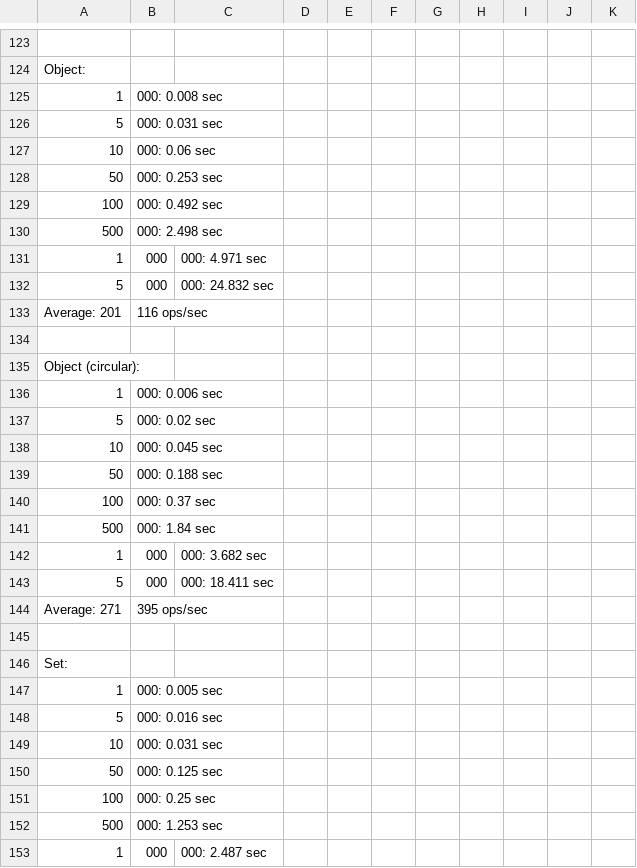
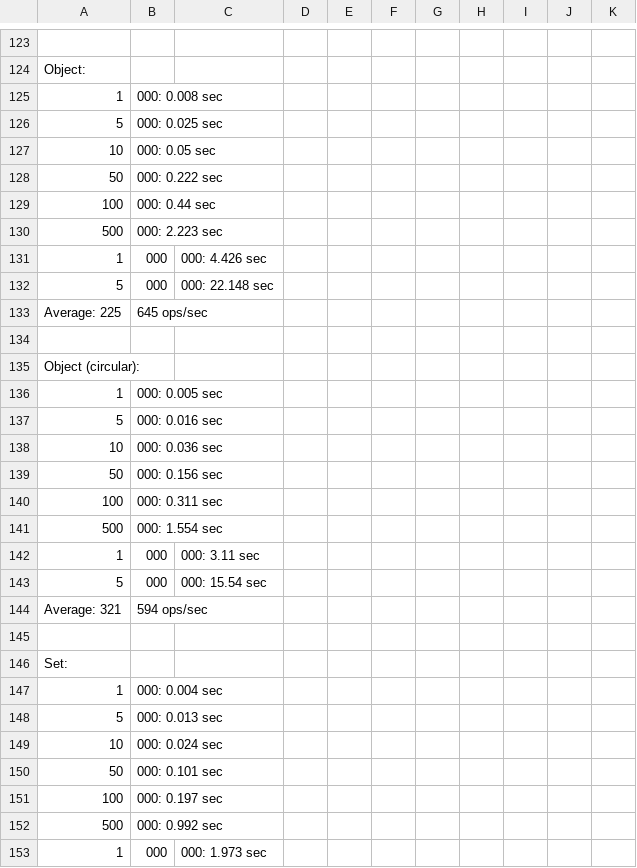
Before and after one commit to planttheidea/hash-it, a CSV file: results_next.csv, drawn as a sheet; only a part is shown, gaps mark what is left out; the diff covers the shown part only.

```diff
--- a/results_next.csv
+++ b/results_next.csv
@@ -125,29 +125,29 @@ Object:
 1,000: 0.008 sec
-5,000: 0.031 sec
-10,000: 0.06 sec
-50,000: 0.253 sec
-100,000: 0.492 sec
-500,000: 2.498 sec
-1,000,000: 4.971 sec
-5,000,000: 24.832 sec
-Average: 201,116 ops/sec
+5,000: 0.025 sec
+10,000: 0.05 sec
+50,000: 0.222 sec
+100,000: 0.44 sec
+500,000: 2.223 sec
+1,000,000: 4.426 sec
+5,000,000: 22.148 sec
+Average: 225,645 ops/sec
 
 Object (circular):
-1,000: 0.006 sec
-5,000: 0.02 sec
-10,000: 0.045 sec
-50,000: 0.188 sec
-100,000: 0.37 sec
-500,000: 1.84 sec
-1,000,000: 3.682 sec
-5,000,000: 18.411 sec
-Average: 271,395 ops/sec
+1,000: 0.005 sec
+5,000: 0.016 sec
+10,000: 0.036 sec
+50,000: 0.156 sec
+100,000: 0.311 sec
+500,000: 1.554 sec
+1,000,000: 3.11 sec
+5,000,000: 15.54 sec
+Average: 321,594 ops/sec
 
 Set:
-1,000: 0.005 sec
-5,000: 0.016 sec
-10,000: 0.031 sec
-50,000: 0.125 sec
-100,000: 0.25 sec
-500,000: 1.253 sec
-1,000,000: 2.487 sec
+1,000: 0.004 sec
+5,000: 0.013 sec
+10,000: 0.024 sec
+50,000: 0.101 sec
+100,000: 0.197 sec
+500,000: 0.992 sec
+1,000,000: 1.973 sec
```
Also changed, not shown: 5 added rows, 5 removed rows, 4 moved rows and 66 edited cells elsewhere in this file, 2 other files.
